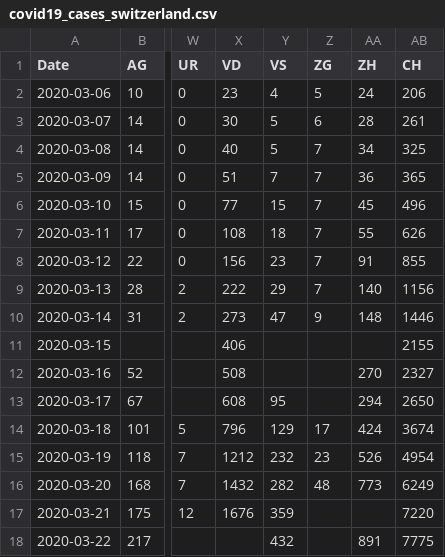
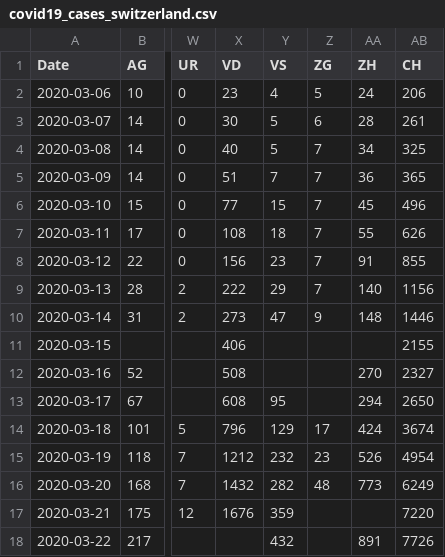
Before and after one commit to stat1x/covid19-cases-switzerland, a CSV file: covid19_cases_switzerland.csv, drawn as a sheet; only a part is shown, gaps mark what is left out; the diff names each change by its address in the sheet, - before the commit and + after, or states it on an @@ line.

Commit message:
Updated total

```diff
--- a/covid19_cases_switzerland.csv
+++ b/covid19_cases_switzerland.csv
-AB18 (CH): 7775
+AB18 (CH): 7726
```
